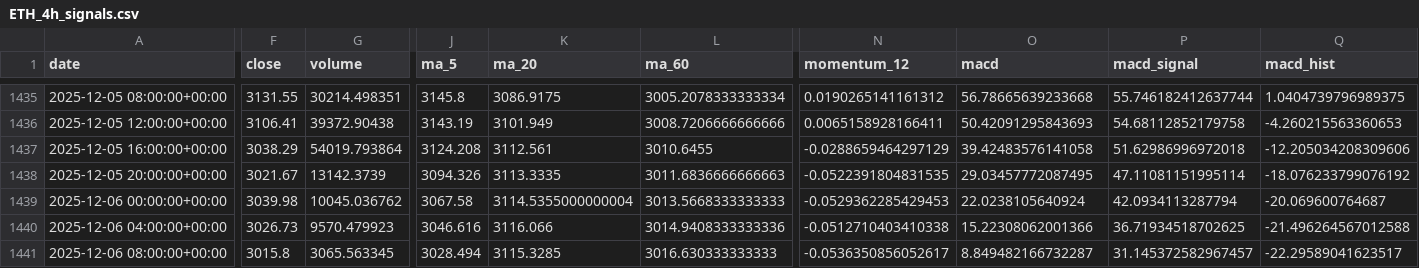
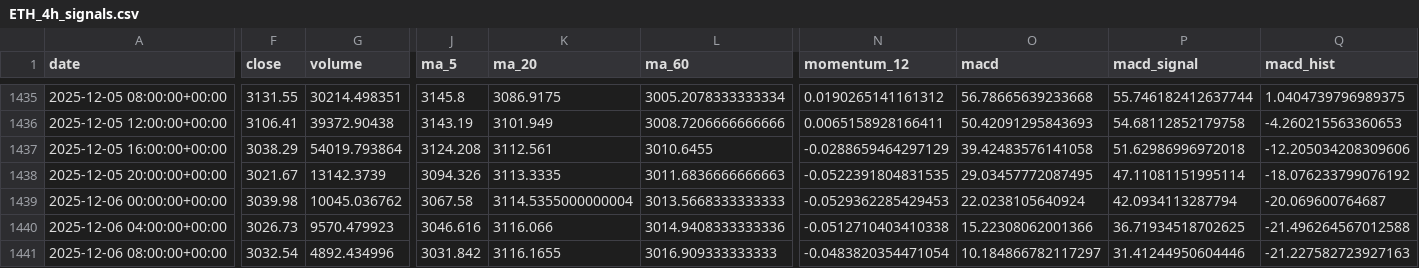
Before and after one commit to zhqin020/ai-crypto-agent, a CSV file: signals/ETH_4h_signals.csv, drawn as a sheet; only a part is shown, gaps mark what is left out; the diff covers the shown part only; the diff names each change by its address in the sheet, - before the commit and + after, or states it on an @@ line.

```diff
--- a/signals/ETH_4h_signals.csv
+++ b/signals/ETH_4h_signals.csv
-F1441 (close): 3015.8
+F1441 (close): 3032.54
-G1441 (volume): 3065.563345
+G1441 (volume): 4892.434996
-J1441 (ma_5): 3028.494
+J1441 (ma_5): 3031.842
-K1441 (ma_20): 3115.3285
+K1441 (ma_20): 3116.1655
-L1441 (ma_60): 3016.630333333333
+L1441 (ma_60): 3016.909333333333
-N1441 (momentum_12): -0.0536350856052617
+N1441 (momentum_12): -0.0483820354471054
-O1441 (macd): 8.849482166732287
+O1441 (macd): 10.184866782117297
-P1441 (macd_signal): 31.145372582967457
+P1441 (macd_signal): 31.41244950604446
-Q1441 (macd_hist): -22.29589041623517
+Q1441 (macd_hist): -21.227582723927163
```
Also changed, not shown: 15 edited cells elsewhere in this file, frontpages/public/data/nav_history.csv, signals/BNB_4h_signals.csv, 19 other files.
